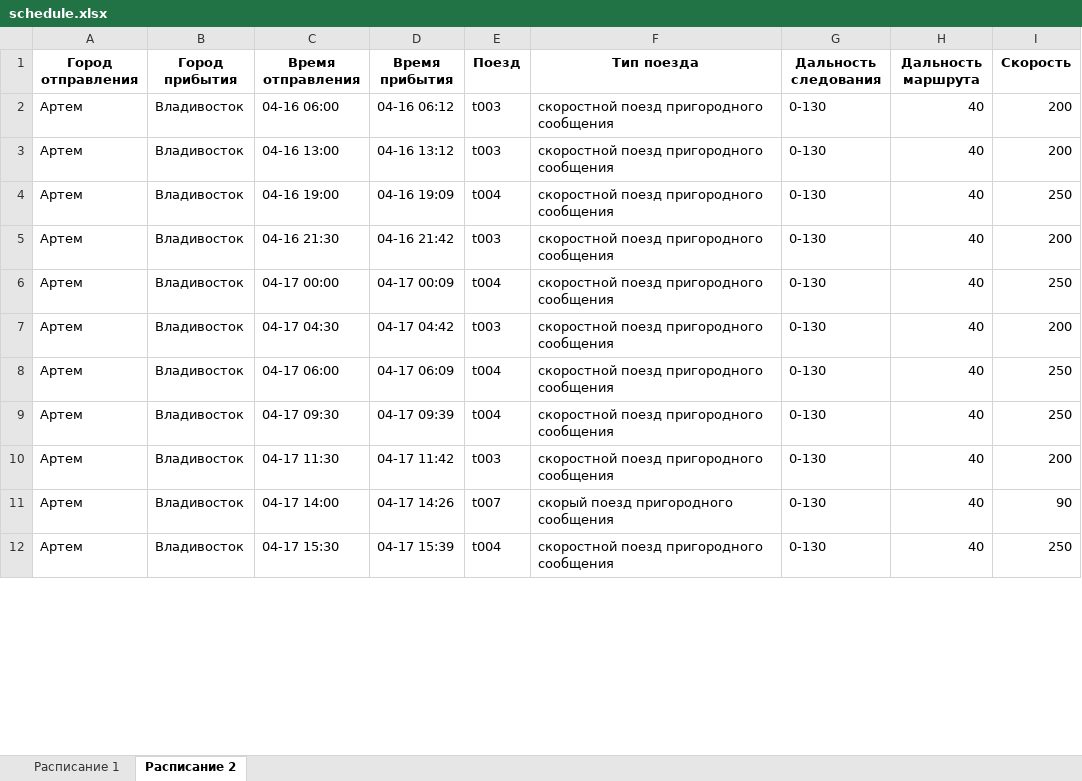
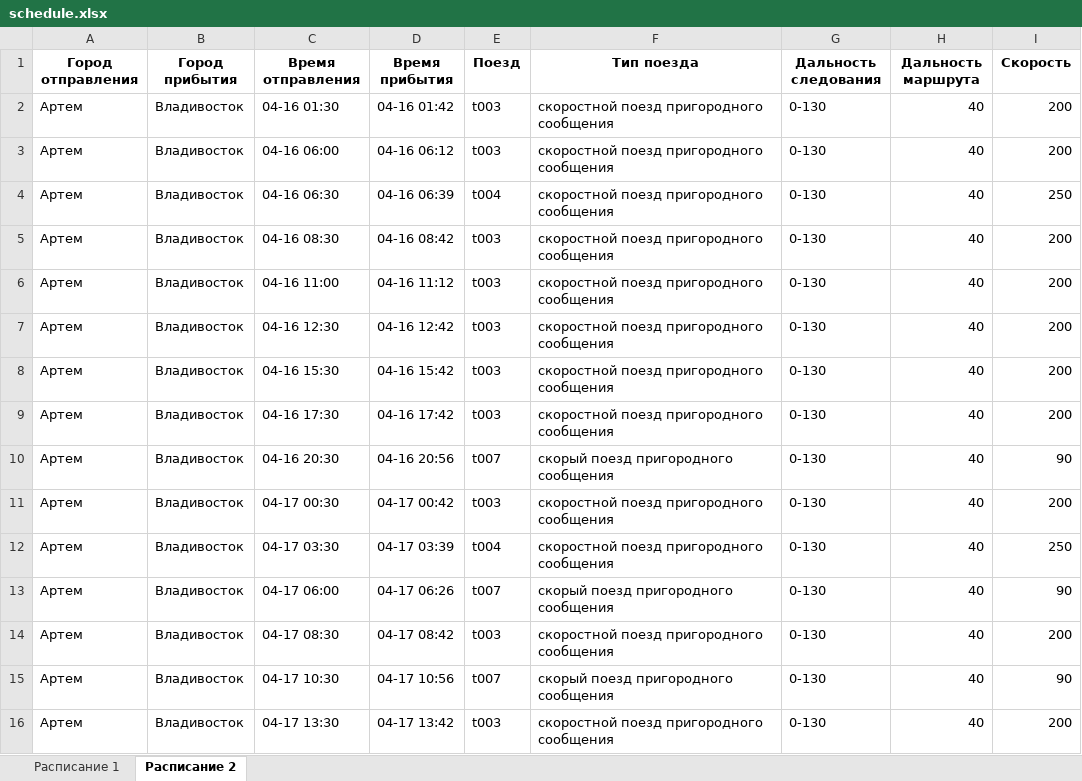
Before and after one commit to dendudko/Trains, an Excel workbook: schedule.xlsx, sheet Расписание 2, drawn as a sheet; only a part is shown; values as stored, in another font and other column widths than the file's, no borders; removed rows and columns are numbered as before the commit, all else as after; the diff covers the shown part only; the diff names each change by its address in the sheet, - before the commit and + after, or states it on an @@ line.

```diff
--- a/schedule.xlsx (sheet Расписание 2)
+++ b/schedule.xlsx (sheet Расписание 2)
+row 2: Артем | Владивосток | 04-16 01:30 | 04-16 01:42 | t003 | скоростной поезд пригородного сообщения | 0-130 | 40 | 200
+row 4: Артем | Владивосток | 04-16 06:30 | 04-16 06:39 | t004 | скоростной поезд пригородного сообщения | 0-130 | 40 | 250
-C5 (Время отправления): 04-16 13:00
+C5 (Время отправления): 04-16 08:30
-D5 (Время прибытия): 04-16 13:12
+D5 (Время прибытия): 04-16 08:42
-C6 (Время отправления): 04-16 19:00
+C6 (Время отправления): 04-16 11:00
-D6 (Время прибытия): 04-16 19:09
+D6 (Время прибытия): 04-16 11:12
-E6 (Поезд): t004
+E6 (Поезд): t003
-I6 (Скорость): 250
+I6 (Скорость): 200
-C7 (Время отправления): 04-16 21:30
+C7 (Время отправления): 04-16 12:30
-D7 (Время прибытия): 04-16 21:42
+D7 (Время прибытия): 04-16 12:42
+row 8: Артем | Владивосток | 04-16 15:30 | 04-16 15:42 | t003 | скоростной поезд пригородного сообщения | 0-130 | 40 | 200
-C9 (Время отправления): 04-17 00:00
+C9 (Время отправления): 04-16 17:30
-D9 (Время прибытия): 04-17 00:09
+D9 (Время прибытия): 04-16 17:42
-E9 (Поезд): t004
+E9 (Поезд): t003
-I9 (Скорость): 250
+I9 (Скорость): 200
+row 10: Артем | Владивосток | 04-16 20:30 | 04-16 20:56 | t007 | скорый поезд пригородного сообщения | 0-130 | 40 | 90
-C11 (Время отправления): 04-17 04:30
+C11 (Время отправления): 04-17 00:30
-D11 (Время прибытия): 04-17 04:42
+D11 (Время прибытия): 04-17 00:42
+row 12: Артем | Владивосток | 04-17 03:30 | 04-17 03:39 | t004 | скоростной поезд пригородного сообщения | 0-130 | 40 | 250
-D13 (Время прибытия): 04-17 06:09
+D13 (Время прибытия): 04-17 06:26
-E13 (Поезд): t004
+E13 (Поезд): t007
-F13 (Тип поезда): скоростной поезд пригородного сообщения
+F13 (Тип поезда): скорый поезд пригородного сообщения
-I13 (Скорость): 250
+I13 (Скорость): 90
-row 9: Артем | Владивосток | 04-17 09:30 | 04-17 09:39 | t004 | скоростной поезд пригородного сообщения | 0-130 | 40 | 250
-C14 (Время отправления): 04-17 11:30
+C14 (Время отправления): 04-17 08:30
-D14 (Время прибытия): 04-17 11:42
+D14 (Время прибытия): 04-17 08:42
-C15 (Время отправления): 04-17 14:00
+C15 (Время отправления): 04-17 10:30
-D15 (Время прибытия): 04-17 14:26
+D15 (Время прибытия): 04-17 10:56
-C16 (Время отправления): 04-17 15:30
+C16 (Время отправления): 04-17 13:30
-D16 (Время прибытия): 04-17 15:39
+D16 (Время прибытия): 04-17 13:42
-E16 (Поезд): t004
+E16 (Поезд): t003
-I16 (Скорость): 250
+I16 (Скорость): 200
```
Also changed, not shown: 56 added rows, 54 removed rows and 479 edited cells elsewhere in this sheet, sheet Расписание 1, 2 other files.
